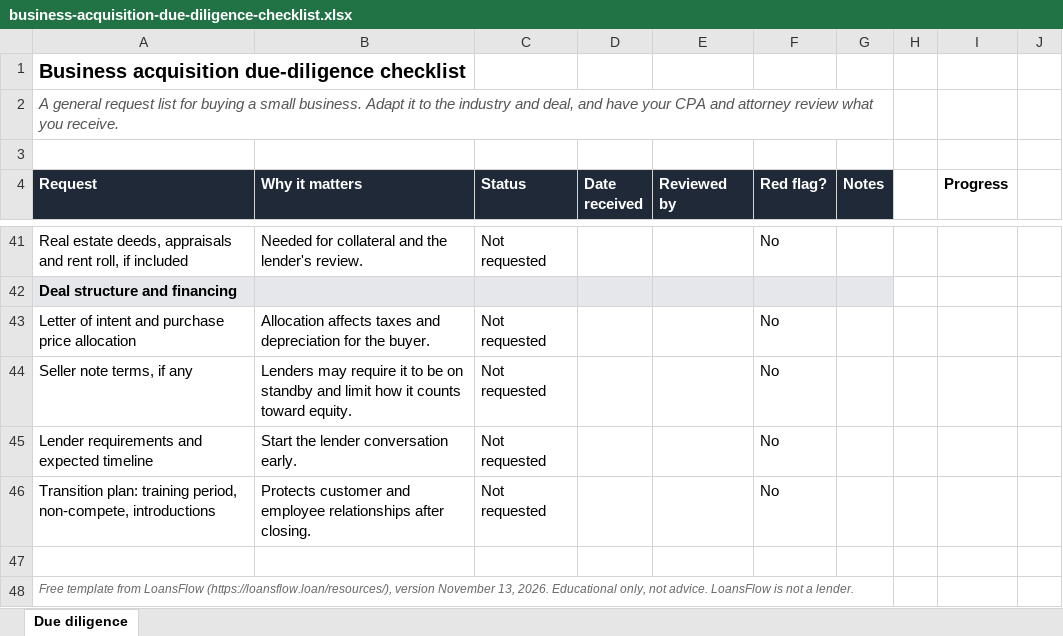
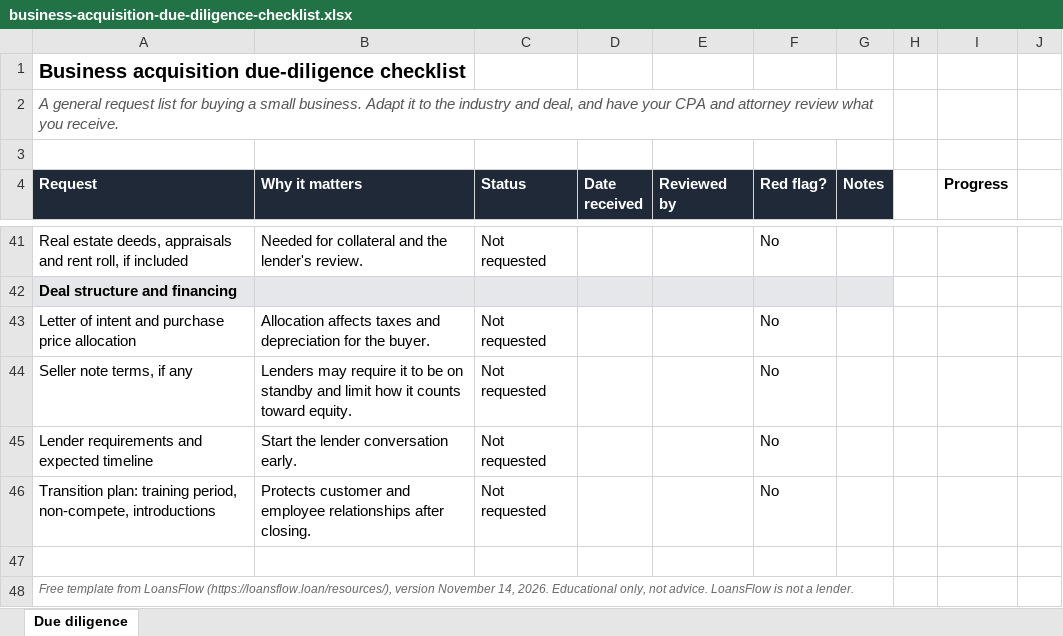
Before and after one commit to twoskoops707/loansflow, an Excel workbook: public/downloads/business-acquisition-due-diligence-checklist.xlsx, sheet Due diligence, drawn as a sheet; only a part is shown, gaps mark what is left out; values as stored, in another font and other column widths than the file's, no borders; conditional formats not drawn; the diff names each change by its address in the sheet, - before the commit and + after, or states it on an @@ line.

```diff
--- a/public/downloads/business-acquisition-due-diligence-checklist.xlsx (sheet Due diligence)
+++ b/public/downloads/business-acquisition-due-diligence-checklist.xlsx (sheet Due diligence)
-A48 (Request): …version November 13, 2026. Educational…
+A48 (Request): …version November 14, 2026. Educational…
```
Also changed, not shown: public/downloads/dscr-worksheet.xlsx, public/downloads/loan-comparison-worksheet.xlsx, 54 other files.
